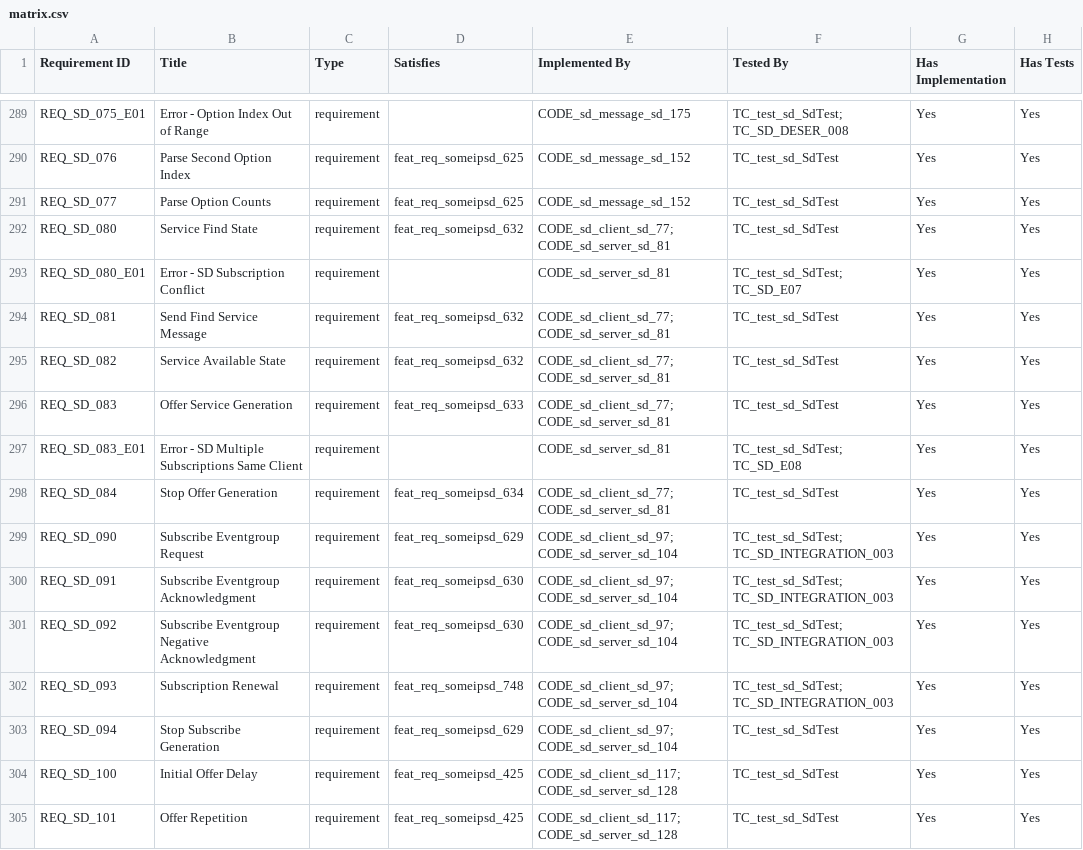
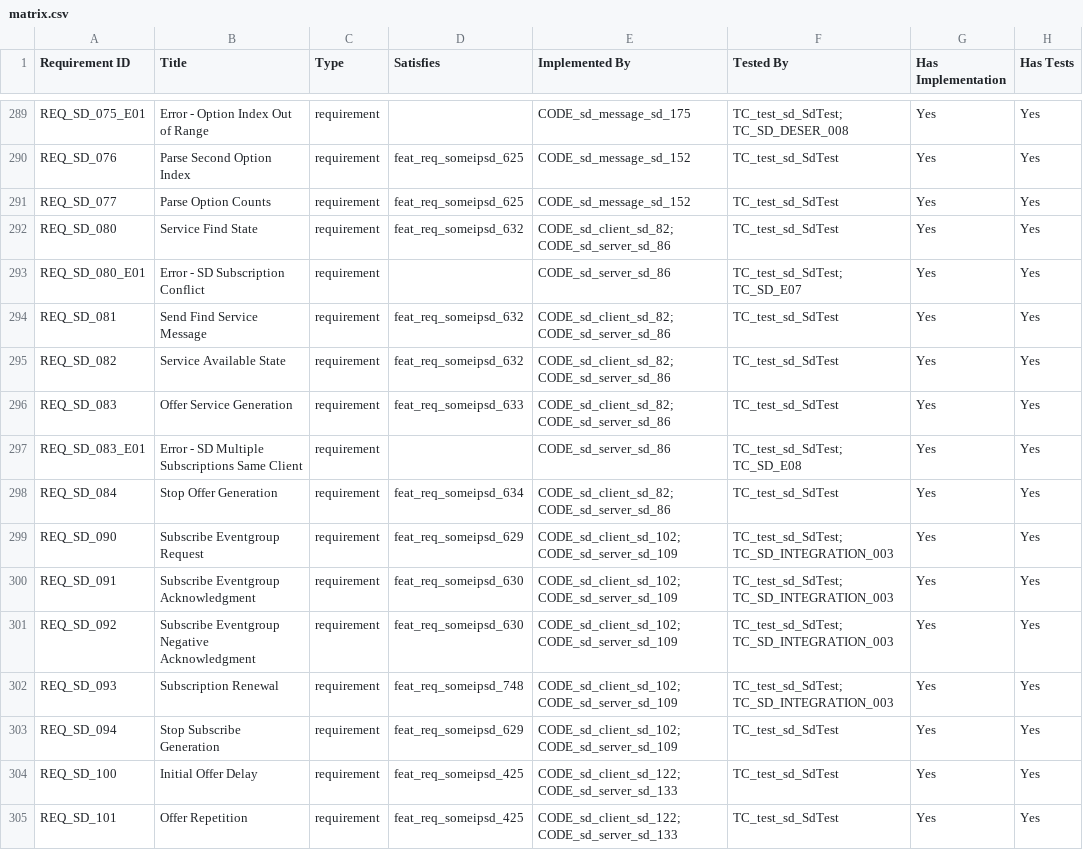
Before and after one commit to vtz/opensomeip, a CSV file: traceability/matrix.csv, drawn as a sheet; only a part is shown, gaps mark what is left out; the diff covers the shown part only.

```diff
--- a/traceability/matrix.csv
+++ b/traceability/matrix.csv
@@ -291,15 +291,15 @@ REQ_SD_076,Parse Second Option Index,requirement,feat_req_someipsd_625,CODE_sd_m
 REQ_SD_077,Parse Option Counts,requirement,feat_req_someipsd_625,CODE_sd_message_sd_152,TC_test_sd_SdTest,Yes,Yes
-REQ_SD_080,Service Find State,requirement,feat_req_someipsd_632,CODE_sd_client_sd_77; CODE_sd_server_sd_81,TC_test_sd_SdTest,Yes,Yes
-REQ_SD_080_E01,Error - SD Subscription Conflict,requirement,,CODE_sd_server_sd_81,TC_test_sd_SdTest; TC_SD_E07,Yes,Yes
-REQ_SD_081,Send Find Service Message,requirement,feat_req_someipsd_632,CODE_sd_client_sd_77; CODE_sd_server_sd_81,TC_test_sd_SdTest,Yes,Yes
-REQ_SD_082,Service Available State,requirement,feat_req_someipsd_632,CODE_sd_client_sd_77; CODE_sd_server_sd_81,TC_test_sd_SdTest,Yes,Yes
-REQ_SD_083,Offer Service Generation,requirement,feat_req_someipsd_633,CODE_sd_client_sd_77; CODE_sd_server_sd_81,TC_test_sd_SdTest,Yes,Yes
-REQ_SD_083_E01,Error - SD Multiple Subscriptions Same Client,requirement,,CODE_sd_server_sd_81,TC_test_sd_SdTest; TC_SD_E08,Yes,Yes
-REQ_SD_084,Stop Offer Generation,requirement,feat_req_someipsd_634,CODE_sd_client_sd_77; CODE_sd_server_sd_81,TC_test_sd_SdTest,Yes,Yes
-REQ_SD_090,Subscribe Eventgroup Request,requirement,feat_req_someipsd_629,CODE_sd_client_sd_97; CODE_sd_server_sd_104,TC_test_sd_SdTest; TC_SD_INTEGRATION_003,Yes,Yes
-REQ_SD_091,Subscribe Eventgroup Acknowledgment,requirement,feat_req_someipsd_630,CODE_sd_client_sd_97; CODE_sd_server_sd_104,TC_test_sd_SdTest; TC_SD_INTEGRATION_003,Yes,Yes
-REQ_SD_092,Subscribe Eventgroup Negative Acknowledgment,requirement,feat_req_someipsd_630,CODE_sd_client_sd_97; CODE_sd_server_sd_104,TC_test_sd_SdTest; TC_SD_INTEGRATION_003,Yes,Yes
-REQ_SD_093,Subscription Renewal,requirement,feat_req_someipsd_748,CODE_sd_client_sd_97; CODE_sd_server_sd_104,TC_test_sd_SdTest; TC_SD_INTEGRATION_003,Yes,Yes
-REQ_SD_094,Stop Subscribe Generation,requirement,feat_req_someipsd_629,CODE_sd_client_sd_97; CODE_sd_server_sd_104,TC_test_sd_SdTest,Yes,Yes
-REQ_SD_100,Initial Offer Delay,requirement,feat_req_someipsd_425,CODE_sd_client_sd_117; CODE_sd_server_sd_128,TC_test_sd_SdTest,Yes,Yes
-REQ_SD_101,Offer Repetition,requirement,feat_req_someipsd_425,CODE_sd_client_sd_117; CODE_sd_server_sd_128,TC_test_sd_SdTest,Yes,Yes
+REQ_SD_080,Service Find State,requirement,feat_req_someipsd_632,CODE_sd_client_sd_82; CODE_sd_server_sd_86,TC_test_sd_SdTest,Yes,Yes
+REQ_SD_080_E01,Error - SD Subscription Conflict,requirement,,CODE_sd_server_sd_86,TC_test_sd_SdTest; TC_SD_E07,Yes,Yes
+REQ_SD_081,Send Find Service Message,requirement,feat_req_someipsd_632,CODE_sd_client_sd_82; CODE_sd_server_sd_86,TC_test_sd_SdTest,Yes,Yes
+REQ_SD_082,Service Available State,requirement,feat_req_someipsd_632,CODE_sd_client_sd_82; CODE_sd_server_sd_86,TC_test_sd_SdTest,Yes,Yes
+REQ_SD_083,Offer Service Generation,requirement,feat_req_someipsd_633,CODE_sd_client_sd_82; CODE_sd_server_sd_86,TC_test_sd_SdTest,Yes,Yes
+REQ_SD_083_E01,Error - SD Multiple Subscriptions Same Client,requirement,,CODE_sd_server_sd_86,TC_test_sd_SdTest; TC_SD_E08,Yes,Yes
+REQ_SD_084,Stop Offer Generation,requirement,feat_req_someipsd_634,CODE_sd_client_sd_82; CODE_sd_server_sd_86,TC_test_sd_SdTest,Yes,Yes
+REQ_SD_090,Subscribe Eventgroup Request,requirement,feat_req_someipsd_629,CODE_sd_client_sd_102; CODE_sd_server_sd_109,TC_test_sd_SdTest; TC_SD_INTEGRATION_003,Yes,Yes
+REQ_SD_091,Subscribe Eventgroup Acknowledgment,requirement,feat_req_someipsd_630,CODE_sd_client_sd_102; CODE_sd_server_sd_109,TC_test_sd_SdTest; TC_SD_INTEGRATION_003,Yes,Yes
+REQ_SD_092,Subscribe Eventgroup Negative Acknowledgment,requirement,feat_req_someipsd_630,CODE_sd_client_sd_102; CODE_sd_server_sd_109,TC_test_sd_SdTest; TC_SD_INTEGRATION_003,Yes,Yes
+REQ_SD_093,Subscription Renewal,requirement,feat_req_someipsd_748,CODE_sd_client_sd_102; CODE_sd_server_sd_109,TC_test_sd_SdTest; TC_SD_INTEGRATION_003,Yes,Yes
+REQ_SD_094,Stop Subscribe Generation,requirement,feat_req_someipsd_629,CODE_sd_client_sd_102; CODE_sd_server_sd_109,TC_test_sd_SdTest,Yes,Yes
+REQ_SD_100,Initial Offer Delay,requirement,feat_req_someipsd_425,CODE_sd_client_sd_122; CODE_sd_server_sd_133,TC_test_sd_SdTest,Yes,Yes
+REQ_SD_101,Offer Repetition,requirement,feat_req_someipsd_425,CODE_sd_client_sd_122; CODE_sd_server_sd_133,TC_test_sd_SdTest,Yes,Yes
```
Also changed, not shown: 120 edited cells elsewhere in this file, 17 other files.
